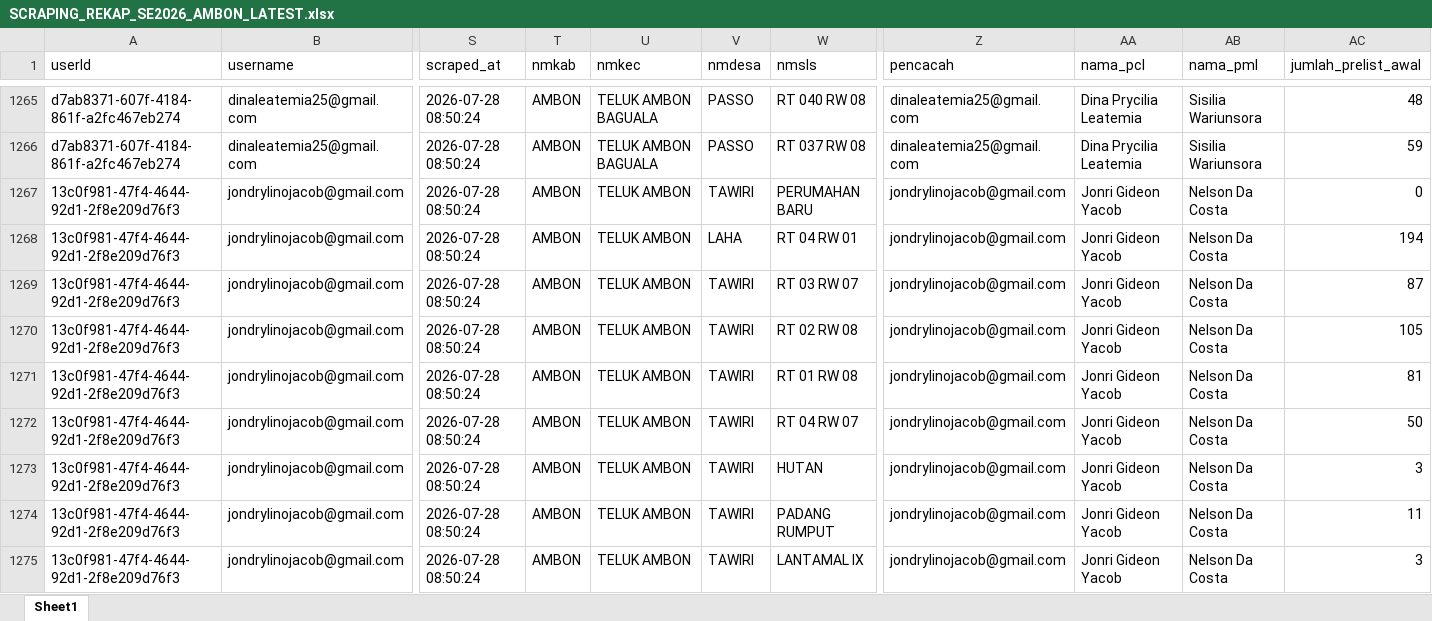
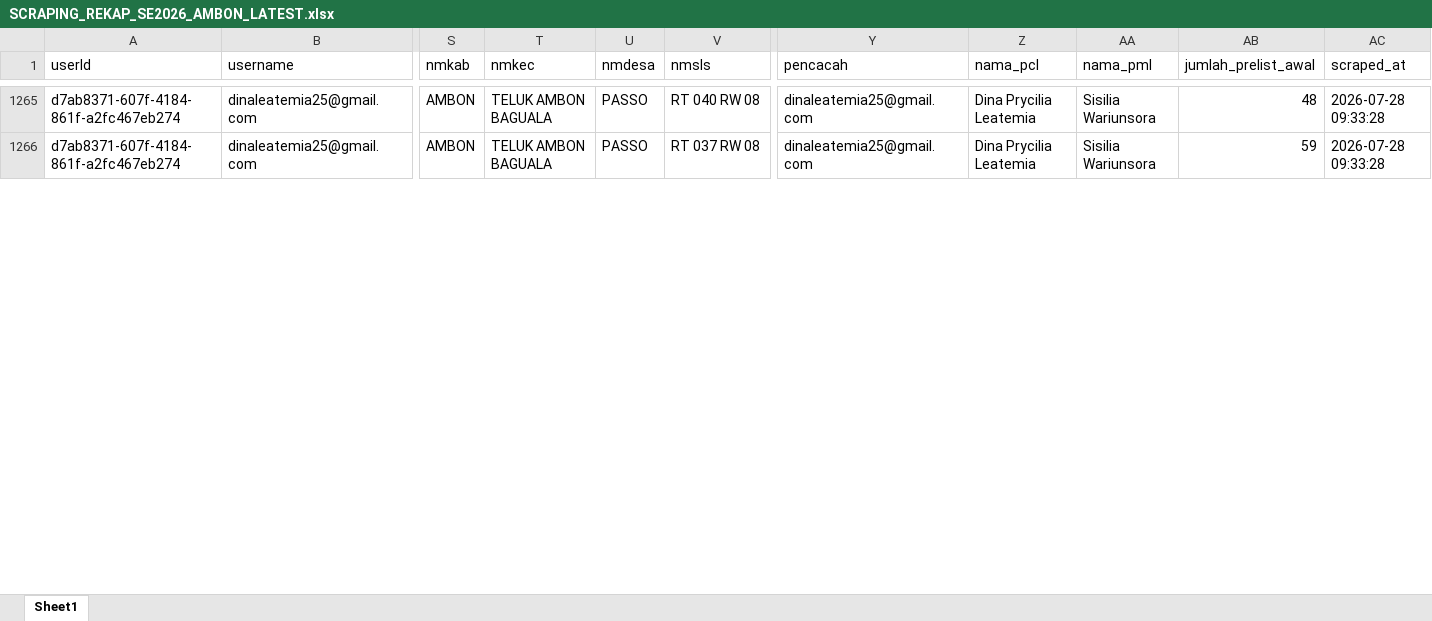
Before and after one commit to zokta77/monitoring-petugas, an Excel workbook: data/SCRAPING_REKAP_SE2026_AMBON_LATEST.xlsx, sheet Sheet1, drawn as a sheet; only a part is shown, gaps mark what is left out; values as stored, in another font and other column widths than the file's, no borders; removed rows and columns are numbered as before the commit, all else as after; rows hold the shown columns only; the diff covers the shown part only; the diff names each change by its address in the sheet, - before the commit and + after, or states it on an @@ line.

Commit message:
Update hasil scraping

```diff
--- a/data/SCRAPING_REKAP_SE2026_AMBON_LATEST.xlsx (sheet Sheet1)
+++ b/data/SCRAPING_REKAP_SE2026_AMBON_LATEST.xlsx (sheet Sheet1)
-column S (scraped_at), rows 1265-1266: 2026-07-28 08:50:24 | 2026-07-28 08:50:24
+column AC (scraped_at), rows 1265-1266: 2026-07-28 09:33:28 | 2026-07-28 09:33:28
-row 1267: 13c0f981-47f4-4644-92d1-2f8e209d76f3 | jondrylinojacob@gmail.com | 2026-07-28 08:50:24 | AMBON | TELUK AMBON | TAWIRI | PERUMAHAN BARU | jondrylinojacob@gmail.com | Jonri Gideon Yacob | Nelson Da Costa | 0
-row 1268: 13c0f981-47f4-4644-92d1-2f8e209d76f3 | jondrylinojacob@gmail.com | 2026-07-28 08:50:24 | AMBON | TELUK AMBON | LAHA | RT 04 RW 01 | jondrylinojacob@gmail.com | Jonri Gideon Yacob | Nelson Da Costa | 194
-row 1269: 13c0f981-47f4-4644-92d1-2f8e209d76f3 | jondrylinojacob@gmail.com | 2026-07-28 08:50:24 | AMBON | TELUK AMBON | TAWIRI | RT 03 RW 07 | jondrylinojacob@gmail.com | Jonri Gideon Yacob | Nelson Da Costa | 87
-row 1270: 13c0f981-47f4-4644-92d1-2f8e209d76f3 | jondrylinojacob@gmail.com | 2026-07-28 08:50:24 | AMBON | TELUK AMBON | TAWIRI | RT 02 RW 08 | jondrylinojacob@gmail.com | Jonri Gideon Yacob | Nelson Da Costa | 105
-row 1271: 13c0f981-47f4-4644-92d1-2f8e209d76f3 | jondrylinojacob@gmail.com | 2026-07-28 08:50:24 | AMBON | TELUK AMBON | TAWIRI | RT 01 RW 08 | jondrylinojacob@gmail.com | Jonri Gideon Yacob | Nelson Da Costa | 81
-row 1272: 13c0f981-47f4-4644-92d1-2f8e209d76f3 | jondrylinojacob@gmail.com | 2026-07-28 08:50:24 | AMBON | TELUK AMBON | TAWIRI | RT 04 RW 07 | jondrylinojacob@gmail.com | Jonri Gideon Yacob | Nelson Da Costa | 50
-row 1273: 13c0f981-47f4-4644-92d1-2f8e209d76f3 | jondrylinojacob@gmail.com | 2026-07-28 08:50:24 | AMBON | TELUK AMBON | TAWIRI | HUTAN | jondrylinojacob@gmail.com | Jonri Gideon Yacob | Nelson Da Costa | 3
-row 1274: 13c0f981-47f4-4644-92d1-2f8e209d76f3 | jondrylinojacob@gmail.com | 2026-07-28 08:50:24 | AMBON | TELUK AMBON | TAWIRI | PADANG RUMPUT | jondrylinojacob@gmail.com | Jonri Gideon Yacob | Nelson Da Costa | 11
-row 1275: 13c0f981-47f4-4644-92d1-2f8e209d76f3 | jondrylinojacob@gmail.com | 2026-07-28 08:50:24 | AMBON | TELUK AMBON | TAWIRI | LANTAMAL IX | jondrylinojacob@gmail.com | Jonri Gideon Yacob | Nelson Da Costa | 3
```
Also changed, not shown: 1 added row, 10 removed rows, 11 moved rows and 72 edited cells elsewhere in this sheet, 1 other file.
